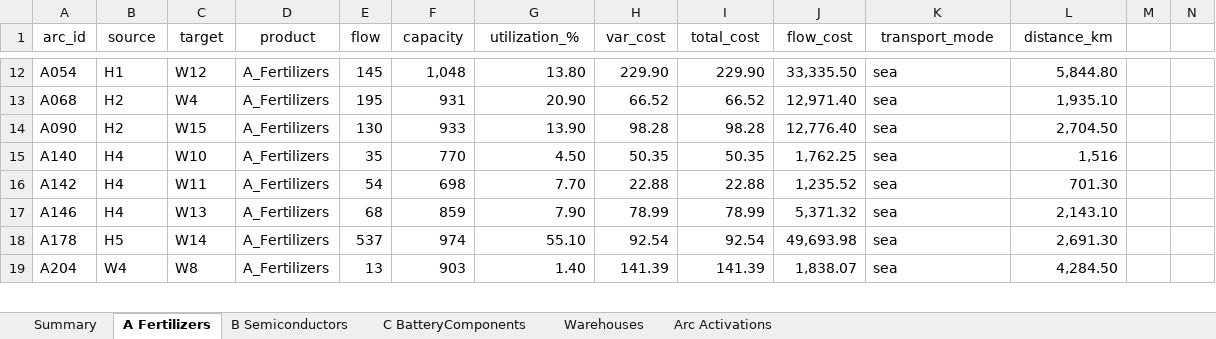
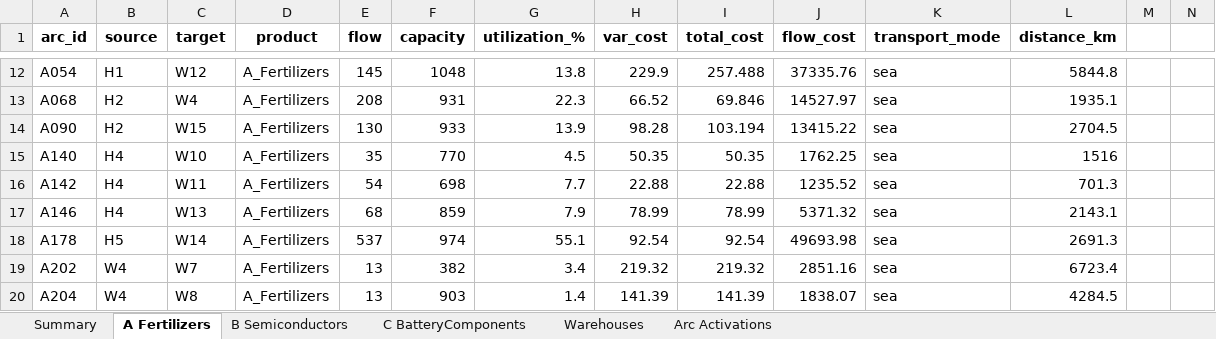
Before and after one commit to Matteo-glz/MLSMM2155_transhipment_project, an Excel workbook: phase1/results/baseline_solution.xlsx, sheet A Fertilizers, drawn as a sheet; only a part is shown, gaps mark what is left out; values as stored, in another font and other column widths than the file's, no borders; addresses are those after the commit; rows hold the shown columns only; the diff covers the shown part only; the diff names each change by its address in the sheet, - before the commit and + after, or states it on an @@ line.

```diff
--- a/phase1/results/baseline_solution.xlsx (sheet A Fertilizers)
+++ b/phase1/results/baseline_solution.xlsx (sheet A Fertilizers)
-A1:L1 bold: off
+A1:L1 bold: on
-F12 (capacity): 1,048
+F12 (capacity): 1048
-G12 (utilization_%): 13.80
+G12 (utilization_%): 13.8
-H12 (var_cost): 229.90
+H12 (var_cost): 229.9
-I12 (total_cost): 229.90
+I12 (total_cost): 257.488
-J12 (flow_cost): 33,335.50
+J12 (flow_cost): 37335.76
-L12 (distance_km): 5,844.80
+L12 (distance_km): 5844.8
-E13 (flow): 195
+E13 (flow): 208
-G13 (utilization_%): 20.90
+G13 (utilization_%): 22.3
-I13 (total_cost): 66.52
+I13 (total_cost): 69.846
-J13 (flow_cost): 12,971.40
+J13 (flow_cost): 14527.97
-L13 (distance_km): 1,935.10
+L13 (distance_km): 1935.1
-G14 (utilization_%): 13.90
+G14 (utilization_%): 13.9
-I14 (total_cost): 98.28
+I14 (total_cost): 103.194
-J14 (flow_cost): 12,776.40
+J14 (flow_cost): 13415.22
-L14 (distance_km): 2,704.50
+L14 (distance_km): 2704.5
-G15 (utilization_%): 4.50
+G15 (utilization_%): 4.5
-J15 (flow_cost): 1,762.25
+J15 (flow_cost): 1762.25
-L15 (distance_km): 1,516
+L15 (distance_km): 1516
-G16 (utilization_%): 7.70
+G16 (utilization_%): 7.7
-J16 (flow_cost): 1,235.52
+J16 (flow_cost): 1235.52
-L16 (distance_km): 701.30
+L16 (distance_km): 701.3
-G17 (utilization_%): 7.90
+G17 (utilization_%): 7.9
-J17 (flow_cost): 5,371.32
+J17 (flow_cost): 5371.32
-L17 (distance_km): 2,143.10
+L17 (distance_km): 2143.1
-G18 (utilization_%): 55.10
+G18 (utilization_%): 55.1
-J18 (flow_cost): 49,693.98
+J18 (flow_cost): 49693.98
-L18 (distance_km): 2,691.30
+L18 (distance_km): 2691.3
+row 19: A202 | W4 | W7 | A_Fertilizers | 13 | 382 | 3.4 | 219.32 | 219.32 | 2851.16 | sea | 6723.4
-G20 (utilization_%): 1.40
+G20 (utilization_%): 1.4
-J20 (flow_cost): 1,838.07
+J20 (flow_cost): 1838.07
-L20 (distance_km): 4,284.50
+L20 (distance_km): 4284.5
```
Also changed, not shown: 1 added row, 1 removed row and 151 edited cells elsewhere in this sheet, sheet B Semiconductors, sheet C BatteryComponents, sheet Arc Activations, sheet Warehouses, sheet Summary, 12 other files.
